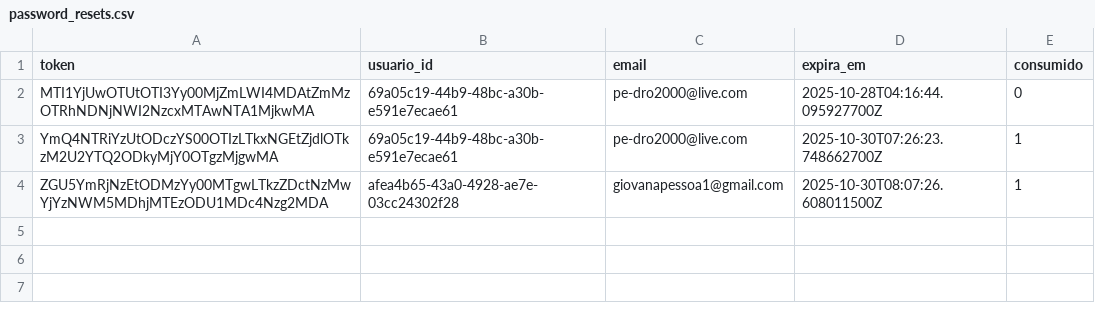
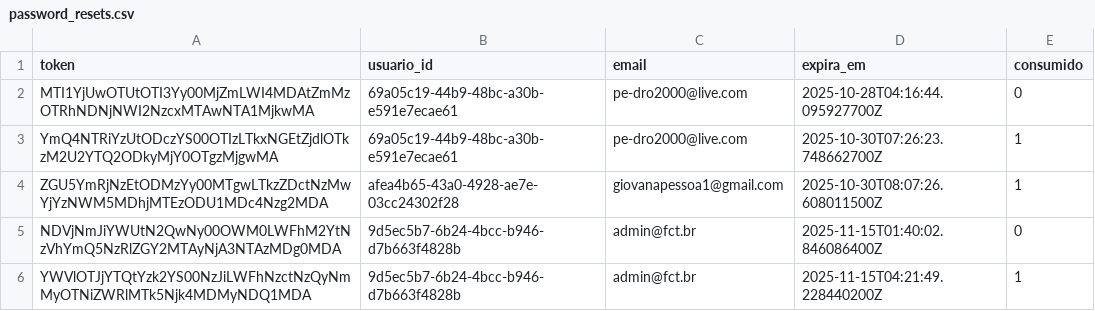
Before and after one commit to SaraAlbuquerque/sistema-de-egressos, a CSV file: data/password_resets.csv, drawn as a sheet; the diff names each change by its address in the sheet, - before the commit and + after, or states it on an @@ line.

```diff
--- a/data/password_resets.csv
+++ b/data/password_resets.csv
+row 5: NDVjNmJiYWUtN2QwNy00OWM0LWFhM2YtNzVhYmQ5NzRlZGY2MTAyNjA3NTAzMDg0MDA | 9d5ec5b7-6b24-4bcc-b946-d7b663f4828b | admin@fct.br | 2025-11-15T01:40:02.846086400Z | 0
+row 6: YWVlOTJjYTQtYzk2YS00NzJiLWFhNzctNzQyNmMyOTNiZWRlMTk5Njk4MDMyNDQ1MDA | 9d5ec5b7-6b24-4bcc-b946-d7b663f4828b | admin@fct.br | 2025-11-15T04:21:49.228440200Z | 1
```
Also changed, not shown: data/egressos.csv, data/usuarios.csv, 52 other files.
